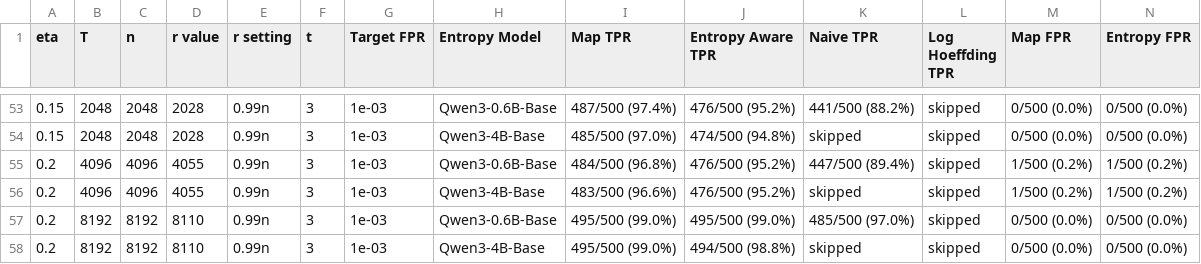
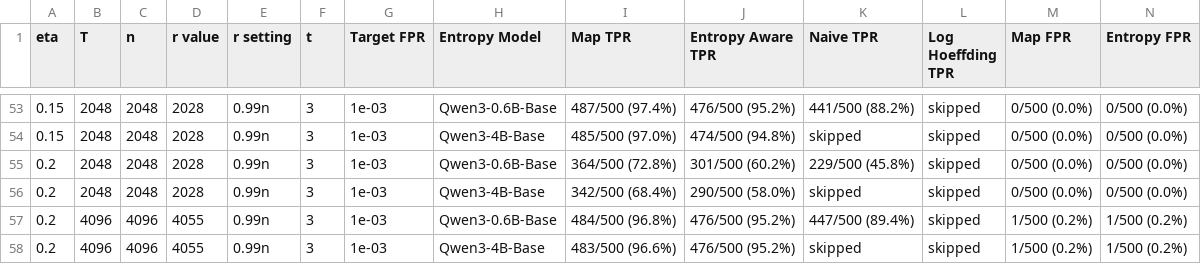
Before and after one commit to Anurag461/Pseudorandom-Code-Watermark, a CSV file: hoeffding_results_summary.csv, drawn as a sheet; only a part is shown, gaps mark what is left out; the shorter side is filled out with more unchanged rows; rows hold the shown columns only; the diff names each change by its address in the sheet, - before the commit and + after, or states it on an @@ line.

Commit message:
Add eta 0.2 n2048 aggregate results

```diff
--- a/hoeffding_results_summary.csv
+++ b/hoeffding_results_summary.csv
+row 55: 0.2 | 2048 | 2048 | 2028 | 0.99n | 3 | 1e-03 | Qwen3-0.6B-Base | 364/500 (72.8%) | 301/500 (60.2%) | 229/500 (45.8%) | skipped | 0/500 (0.0%) | 0/500 (0.0%)
+row 56: 0.2 | 2048 | 2048 | 2028 | 0.99n | 3 | 1e-03 | Qwen3-4B-Base | 342/500 (68.4%) | 290/500 (58.0%) | skipped | skipped | 0/500 (0.0%) | 0/500 (0.0%)
```
